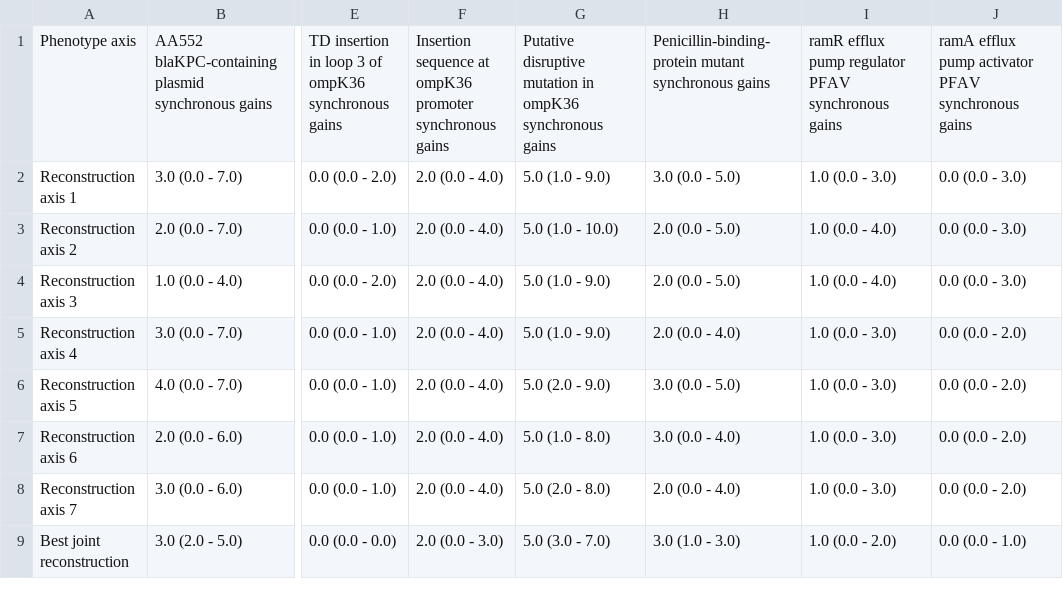
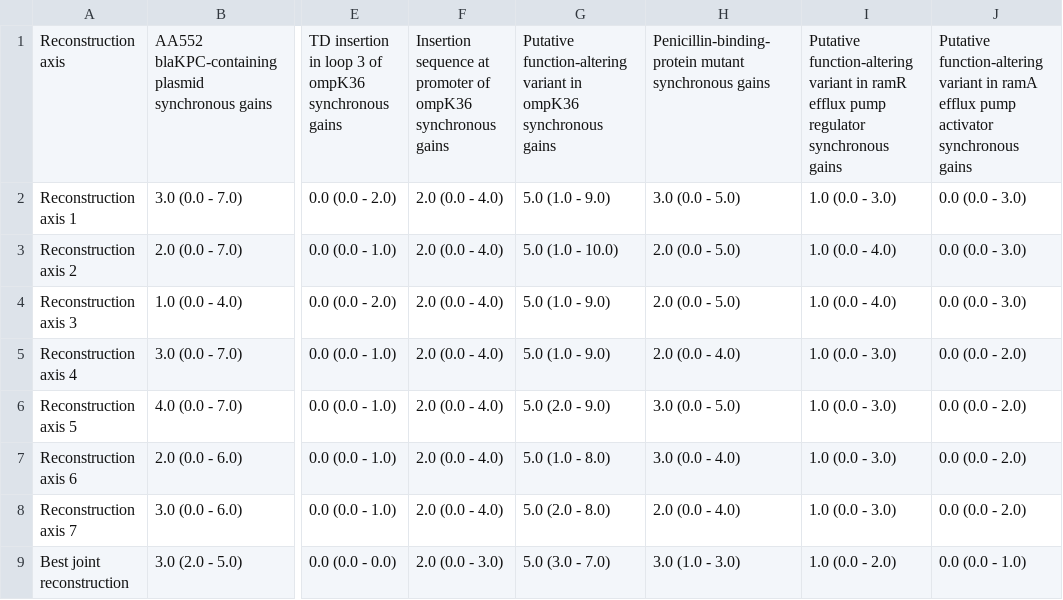
Before and after one commit to kylegontjes/joint-uncertainty-ms, a CSV file: tables/empirical/table_phenotype_genotype_pairwise_synchronous_transitions_summary.csv, drawn as a sheet; only a part is shown, gaps mark what is left out; the diff names each change by its address in the sheet, - before the commit and + after, or states it on an @@ line.

```diff
--- a/tables/empirical/table_phenotype_genotype_pairwise_synchronous_transitions_summary.csv
+++ b/tables/empirical/table_phenotype_genotype_pairwise_synchronous_transitions_summary.csv
-A1: Phenotype axis
+A1: Reconstruction axis
-F1: …sequence at ompK36 promoter synchronous gains
+F1: …sequence at promoter of ompK36 synchronous gains
-G1: Putative disruptive mutation in ompK36…
+G1: Putative function-altering variant in ompK36…
-I1: ramR efflux pump regulator PFAV synchronous gains
+I1: Putative function-altering variant in ramR efflux pump regulator synchronous gains
-J1: ramA efflux pump activator PFAV synchronous gains
+J1: Putative function-altering variant in ramA efflux pump activator synchronous gains
```
Also changed, not shown: tables/empirical/table_median_stats_across_axes.csv, 29 other files.
